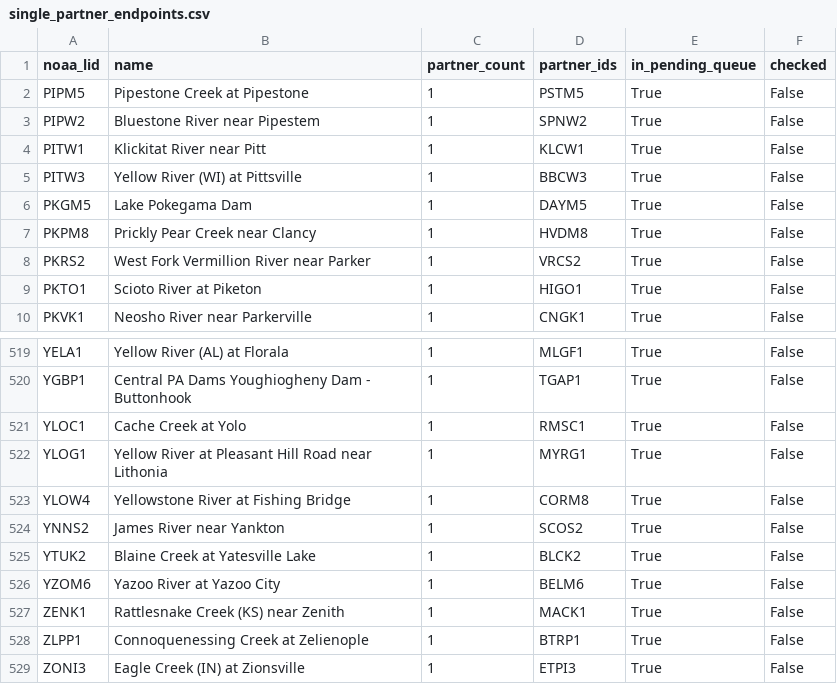
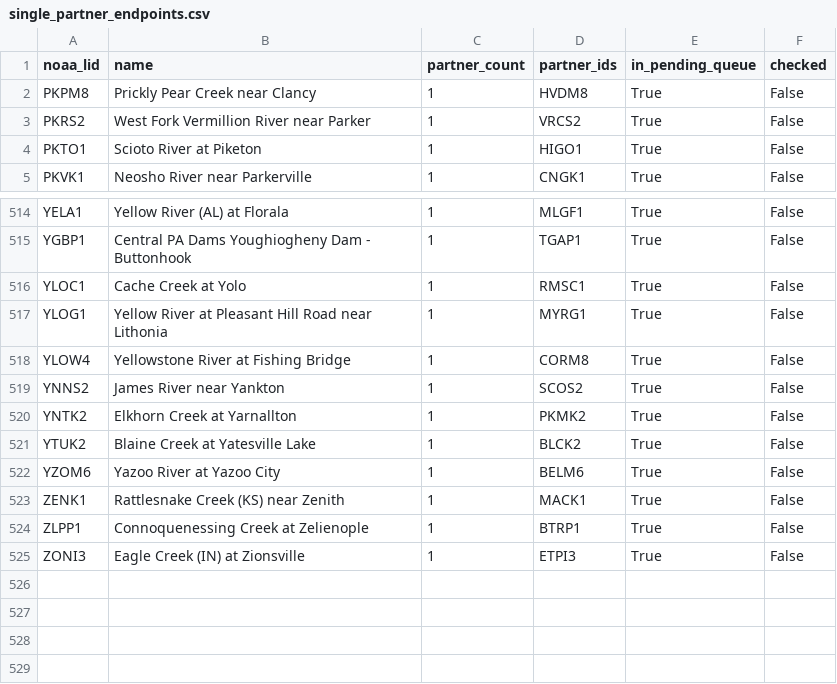
Before and after one commit to pbangiola/paddlersmap, a CSV file: data/network_audit/single_partner_endpoints.csv, drawn as a sheet; only a part is shown, gaps mark what is left out; removed rows and columns are numbered as before the commit, all else as after; the diff names each change by its address in the sheet, - before the commit and + after, or states it on an @@ line.

```diff
--- a/data/network_audit/single_partner_endpoints.csv
+++ b/data/network_audit/single_partner_endpoints.csv
-row 2: PIPM5 | Pipestone Creek at Pipestone | 1 | PSTM5 | True | False
-row 3: PIPW2 | Bluestone River near Pipestem | 1 | SPNW2 | True | False
-row 4: PITW1 | Klickitat River near Pitt | 1 | KLCW1 | True | False
-row 5: PITW3 | Yellow River (WI) at Pittsville | 1 | BBCW3 | True | False
-row 6: PKGM5 | Lake Pokegama Dam | 1 | DAYM5 | True | False
+row 520: YNTK2 | Elkhorn Creek at Yarnallton | 1 | PKMK2 | True | False
```
Also changed, not shown: data/network_audit/unchecked_endpoints.csv, 3 other files.
